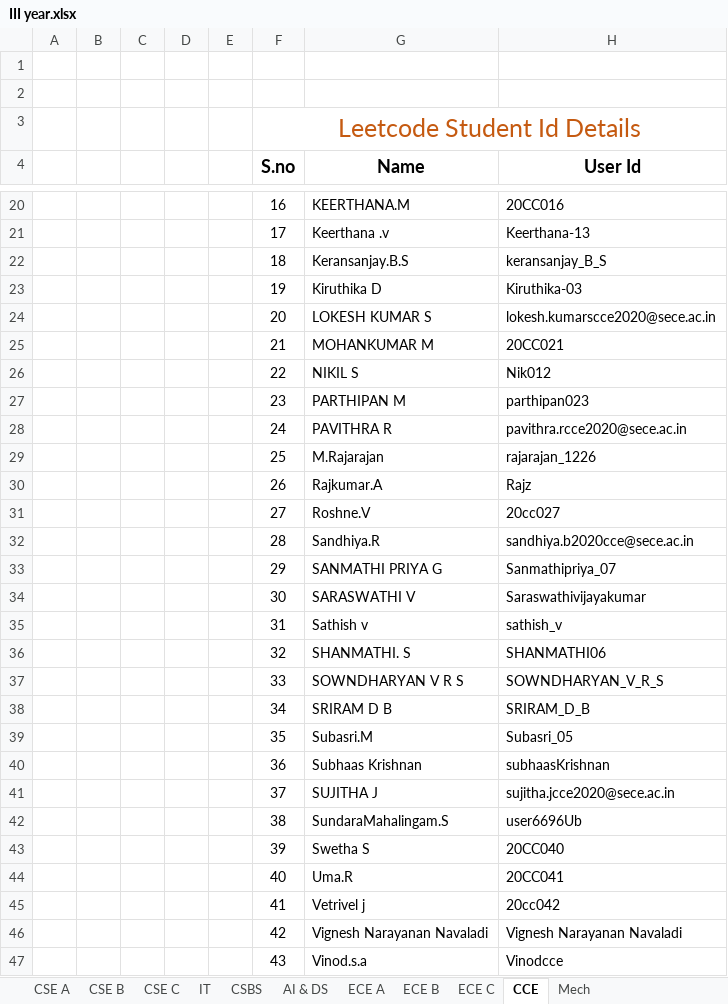
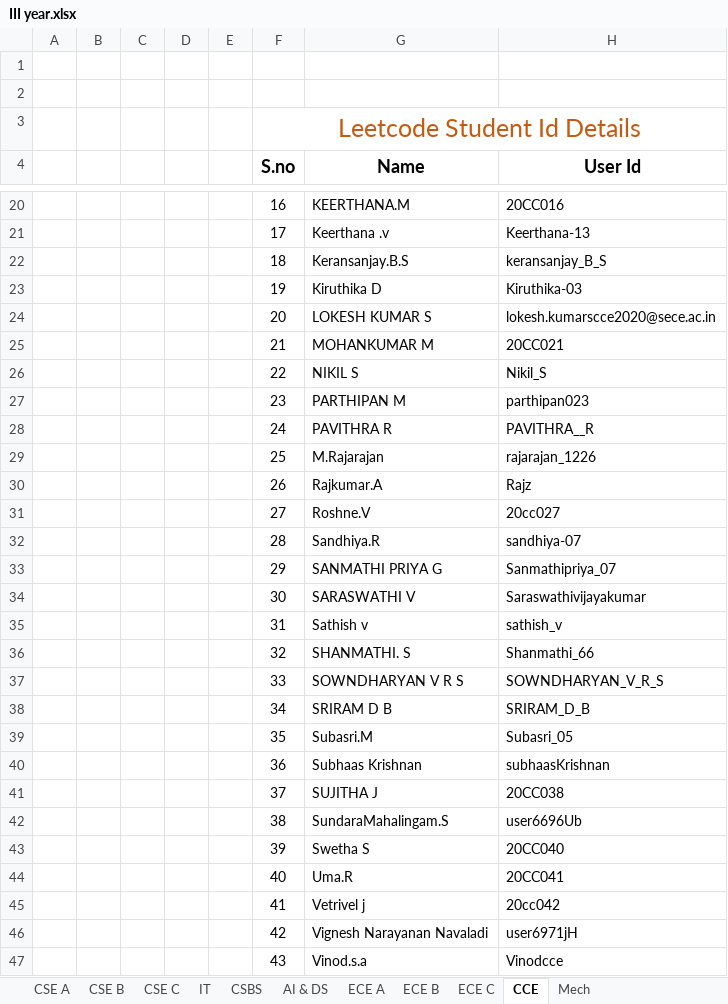
Before and after one commit to bala74923/FetchiPy, an Excel workbook: INPUT/III year.xlsx, sheet CCE, drawn as a sheet; only a part is shown, gaps mark what is left out; values as stored, in another font and other column widths than the file's, no borders; charts and pictures not drawn; the diff names each change by its address in the sheet, - before the commit and + after, or states it on an @@ line.

```diff
--- a/INPUT/III year.xlsx (sheet CCE)
+++ b/INPUT/III year.xlsx (sheet CCE)
-H26 (User Id): Nik012
+H26 (User Id): Nikil_S
-H28 (User Id): pavithra.rcce2020@sece.ac.in
+H28 (User Id): PAVITHRA__R
-H32 (User Id): sandhiya.b2020cce@sece.ac.in
+H32 (User Id): sandhiya-07
-H36 (User Id): SHANMATHI06
+H36 (User Id): Shanmathi_66
-H41 (User Id): sujitha.jcce2020@sece.ac.in
+H41 (User Id): 20CC038
-H46 (User Id): Vignesh Narayanan Navaladi
+H46 (User Id): user6971jH
```
Also changed, not shown: sheet CSBS, sheet ECE A, sheet CSE B, sheet ECE C, sheet AI & DS, sheet Mech, 3 more sheets, charts or pictures, 19 other files.
